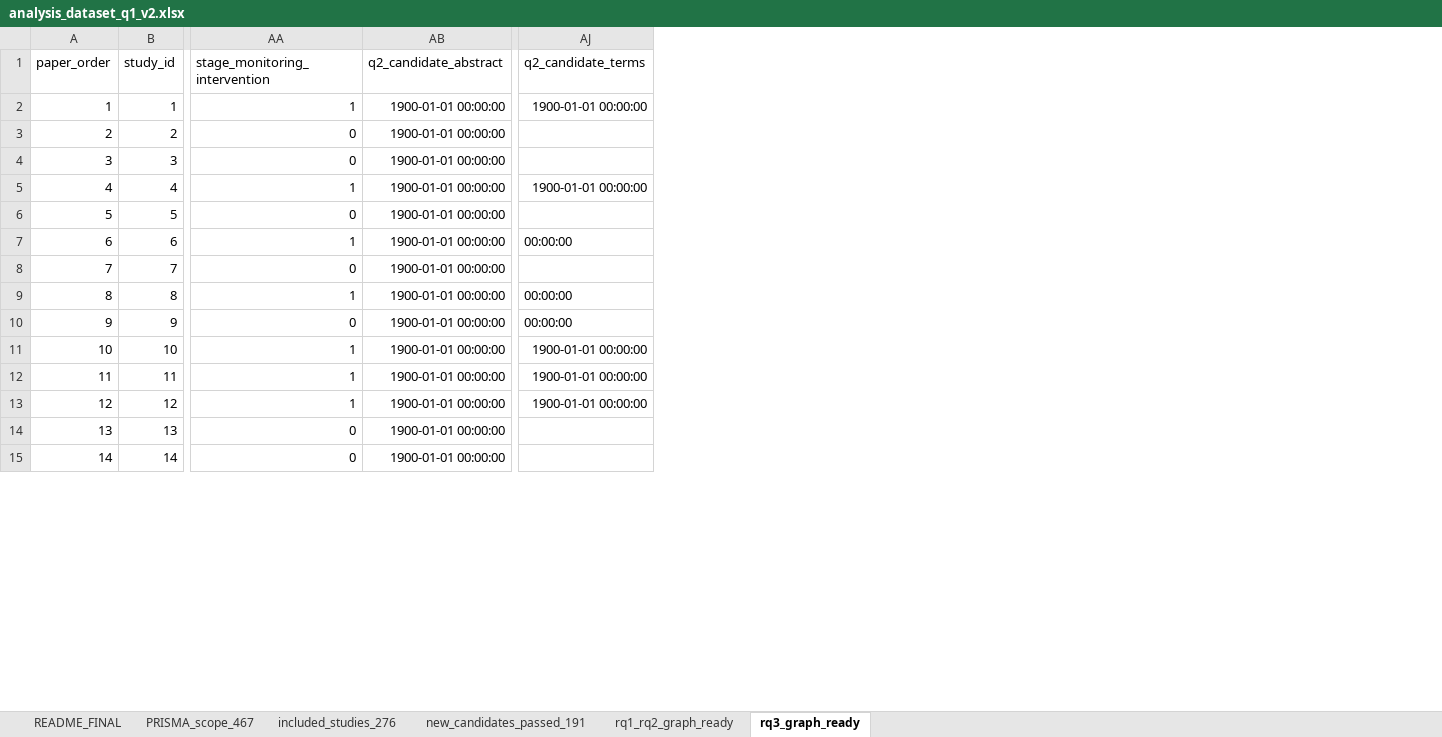
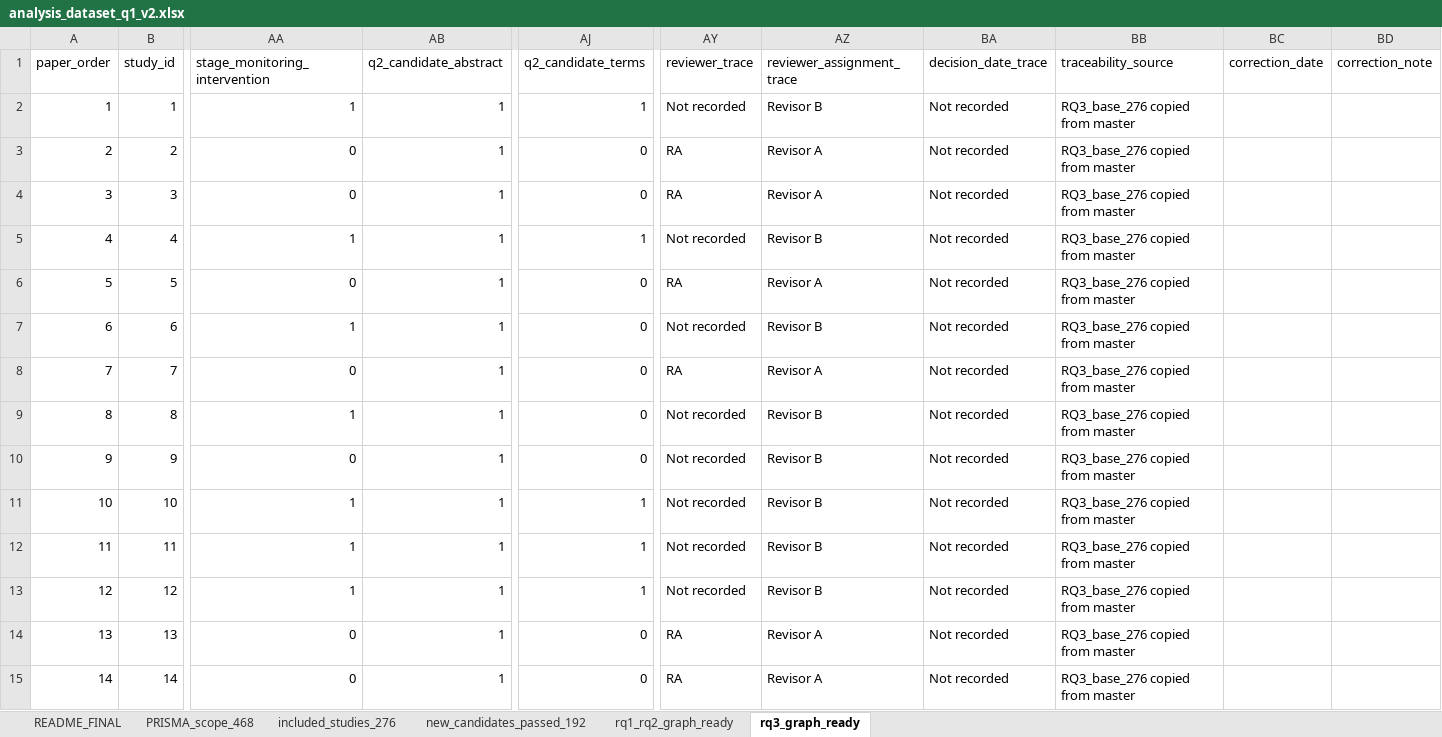
Before and after one commit to jhcapistran/scripts, an Excel workbook: analysis_dataset_q1_v2.xlsx, sheet rq3_graph_ready, drawn as a sheet; only a part is shown, gaps mark what is left out; values as stored, in another font and other column widths than the file's, no borders; the diff covers the shown part only; the diff names each change by its address in the sheet, - before the commit and + after, or states it on an @@ line.

```diff
--- a/analysis_dataset_q1_v2.xlsx (sheet rq3_graph_ready)
+++ b/analysis_dataset_q1_v2.xlsx (sheet rq3_graph_ready)
-sheet tab: PRISMA_scope_467
+sheet tab: PRISMA_scope_468
-sheet tab: new_candidates_passed_191
+sheet tab: new_candidates_passed_192
+column AY (reviewer_trace), rows 2-15: Not recorded | RA | RA | Not recorded | RA | Not recorded | RA | Not recorded | Not recorded | Not recorded | Not recorded | Not recorded | RA | RA
+column AZ (reviewer_assignment_trace), rows 2-15: Revisor B | Revisor A | Revisor A | Revisor B | Revisor A | Revisor B | Revisor A | Revisor B | Revisor B | Revisor B | Revisor B | Revisor B | Revisor A | Revisor A
+column BA (decision_date_trace), rows 2-15: all Not recorded
+column BB (traceability_source), rows 2-15: all RQ3_base_276 copied from master
+column BC (correction_date), empty
+column BD (correction_note), empty
-AB2:AB15 (q2_candidate_abstract): 1900-01-01 00:00:00
+AB2:AB15 (q2_candidate_abstract): 1
-AJ2 (q2_candidate_terms): 1900-01-01 00:00:00
+AJ2 (q2_candidate_terms): 1
-AJ3:AJ4 (q2_candidate_terms): (empty)
+AJ3:AJ4 (q2_candidate_terms): 0
-AJ5 (q2_candidate_terms): 1900-01-01 00:00:00
+AJ5 (q2_candidate_terms): 1
-AJ6 (q2_candidate_terms): (empty)
+AJ6 (q2_candidate_terms): 0
-AJ7 (q2_candidate_terms): 00:00:00
+AJ7 (q2_candidate_terms): 0
-AJ8 (q2_candidate_terms): (empty)
+AJ8 (q2_candidate_terms): 0
-AJ9:AJ10 (q2_candidate_terms): 00:00:00
+AJ9:AJ10 (q2_candidate_terms): 0
-AJ11:AJ13 (q2_candidate_terms): 1900-01-01 00:00:00
+AJ11:AJ13 (q2_candidate_terms): 1
-AJ14:AJ15 (q2_candidate_terms): (empty)
+AJ14:AJ15 (q2_candidate_terms): 0
```
Also changed, not shown: 650 edited cells elsewhere in this sheet, sheet rq1_rq2_graph_ready, sheet new_candidates_passed_192, sheet README_FINAL, sheet PRISMA_scope_468, sheet included_studies_276, 13 other files.
